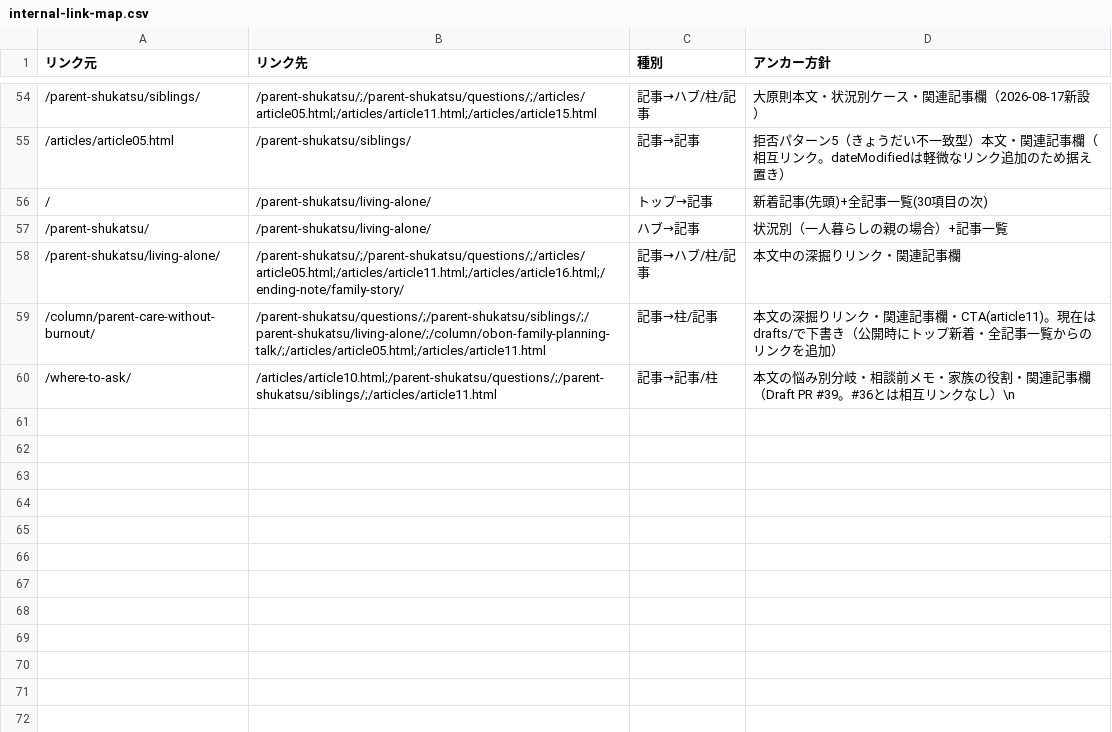
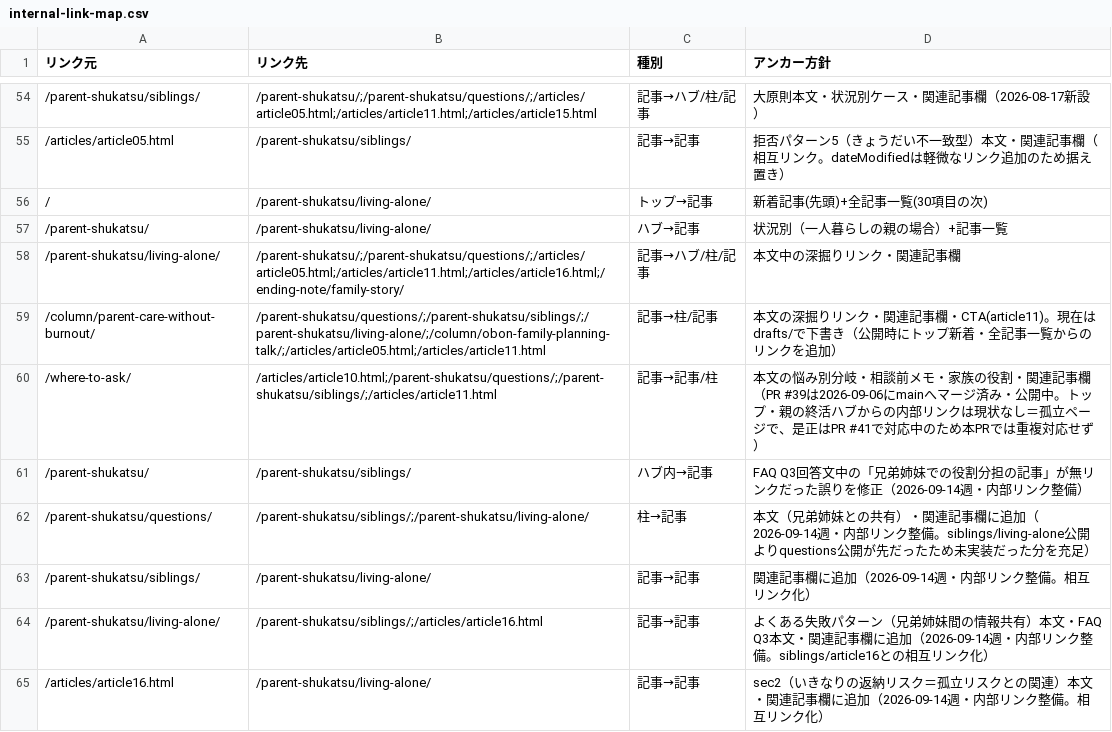
Before and after one commit to tfqys680-jpg/shukatsu-site, a CSV file: docs/seo/internal-link-map.csv, drawn as a sheet; only a part is shown, gaps mark what is left out.

```diff
--- a/docs/seo/internal-link-map.csv
+++ b/docs/seo/internal-link-map.csv
@@ -59,2 +59,7 @@
 /column/parent-care-without-burnout/,/parent-shukatsu/questions/;/parent-shukatsu/siblings/;/parent-shukatsu/living-alone/;/column/obon-family-planning-talk/;/articles/article05.html;/articles/article11.html,記事→柱/記事,本文の深掘りリンク・関連記事欄・CTA(article11)。現在はdrafts/で下書き（公開時にトップ新着・全記事一覧からのリンクを追加）
-/where-to-ask/,/articles/article10.html;/parent-shukatsu/questions/;/parent-shukatsu/siblings/;/articles/article11.html,記事→記事/柱,本文の悩み別分岐・相談前メモ・家族の役割・関連記事欄（Draft PR #39。#36とは相互リンクなし）\n
+/where-to-ask/,/articles/article10.html;/parent-shukatsu/questions/;/parent-shukatsu/siblings/;/articles/article11.html,記事→記事/柱,本文の悩み別分岐・相談前メモ・家族の役割・関連記事欄（PR #39は2026-09-06にmainへマージ済み・公開中。トップ・親の終活ハブからの内部リンクは現状なし＝孤立ページで、是正はPR #41で対応中のため本PRでは重複対応せず）
+/parent-shukatsu/,/parent-shukatsu/siblings/,ハブ内→記事,FAQ Q3回答文中の「兄弟姉妹での役割分担の記事」が無リンクだった誤りを修正（2026-09-14週・内部リンク整備）
+/parent-shukatsu/questions/,/parent-shukatsu/siblings/;/parent-shukatsu/living-alone/,柱→記事,本文（兄弟姉妹との共有）・関連記事欄に追加（2026-09-14週・内部リンク整備。siblings/living-alone公開よりquestions公開が先だったため未実装だった分を充足）
+/parent-shukatsu/siblings/,/parent-shukatsu/living-alone/,記事→記事,関連記事欄に追加（2026-09-14週・内部リンク整備。相互リンク化）
+/parent-shukatsu/living-alone/,/parent-shukatsu/siblings/;/articles/article16.html,記事→記事,よくある失敗パターン（兄弟姉妹間の情報共有）本文・FAQ Q3本文・関連記事欄に追加（2026-09-14週・内部リンク整備。siblings/article16との相互リンク化）
+/articles/article16.html,/parent-shukatsu/living-alone/,記事→記事,sec2（いきなりの返納リスク＝孤立リスクとの関連）本文・関連記事欄に追加（2026-09-14週・内部リンク整備。相互リンク化）
```
Also changed, not shown: docs/seo/keyword-map.csv, 5 other files.
